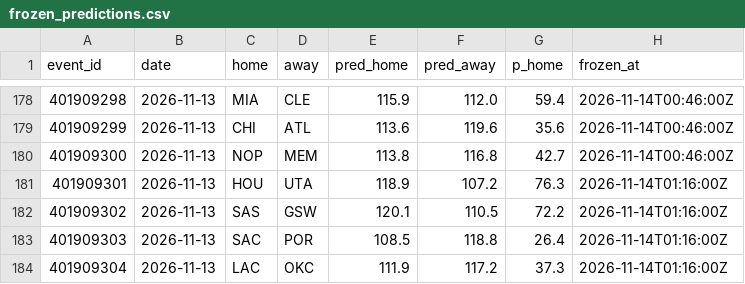
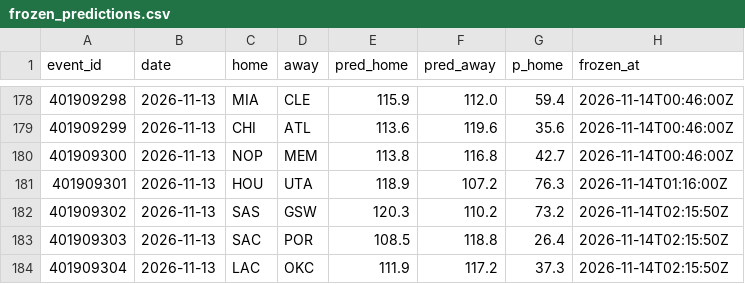
Before and after one commit to harisbyhaqi/hoopcast, a CSV file: data/frozen_predictions.csv, drawn as a sheet; only a part is shown, gaps mark what is left out.

```diff
--- a/data/frozen_predictions.csv
+++ b/data/frozen_predictions.csv
@@ -181,4 +181,4 @@ event_id,date,home,away,pred_home,pred_away,p_home,frozen_at
 401909301,2026-11-13,HOU,UTA,118.9,107.2,76.3,2026-11-14T01:16:00Z
-401909302,2026-11-13,SAS,GSW,120.1,110.5,72.2,2026-11-14T01:16:00Z
-401909303,2026-11-13,SAC,POR,108.5,118.8,26.4,2026-11-14T01:16:00Z
-401909304,2026-11-13,LAC,OKC,111.9,117.2,37.3,2026-11-14T01:16:00Z
+401909302,2026-11-13,SAS,GSW,120.3,110.2,73.2,2026-11-14T02:15:50Z
+401909303,2026-11-13,SAC,POR,108.5,118.8,26.4,2026-11-14T02:15:50Z
+401909304,2026-11-13,LAC,OKC,111.9,117.2,37.3,2026-11-14T02:15:50Z
```
Also changed, not shown: data/schedule.csv, 6 other files.
